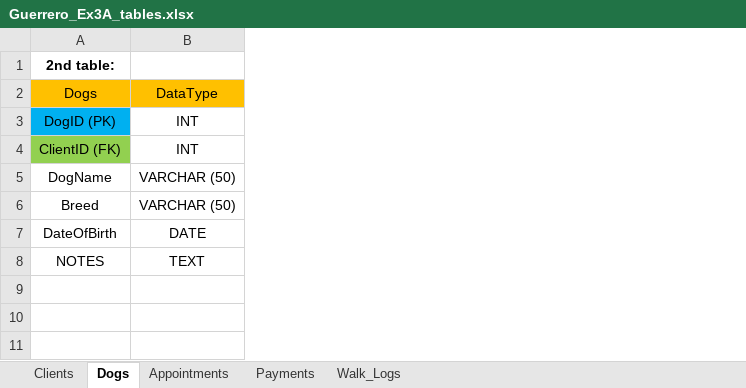
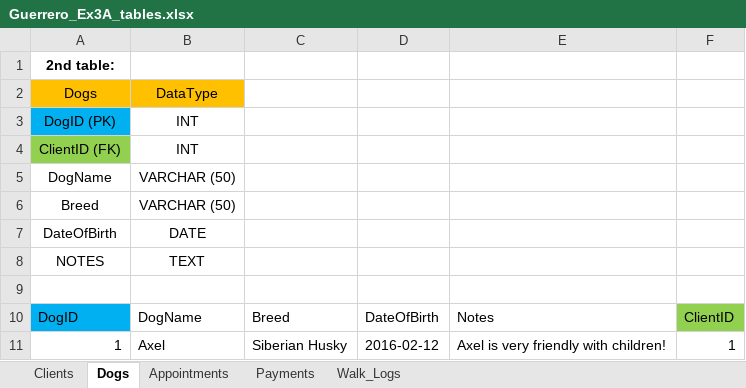
Before and after one commit to sguerrero777/W2_Workshop, an Excel workbook: Guerrero_Ex3A_tables.xlsx, sheet Dogs, drawn as a sheet; values as stored, in another font and other column widths than the file's, no borders; the diff names each change by its address in the sheet, - before the commit and + after, or states it on an @@ line.

```diff
--- a/Guerrero_Ex3A_tables.xlsx (sheet Dogs)
+++ b/Guerrero_Ex3A_tables.xlsx (sheet Dogs)
+column C, empty
+column D, empty
+column E, empty
+column F, empty
+row 9: (empty)
+row 10: DogID | DogName | Breed | DateOfBirth | Notes | ClientID
+row 11: 1 | Axel | Siberian Husky | 2016-02-12 | Axel is very friendly with children! | 1
```
Also changed, not shown: sheet Clients, sheet Appointments, sheet Payments, sheet Walk_Logs, 1 other file.
